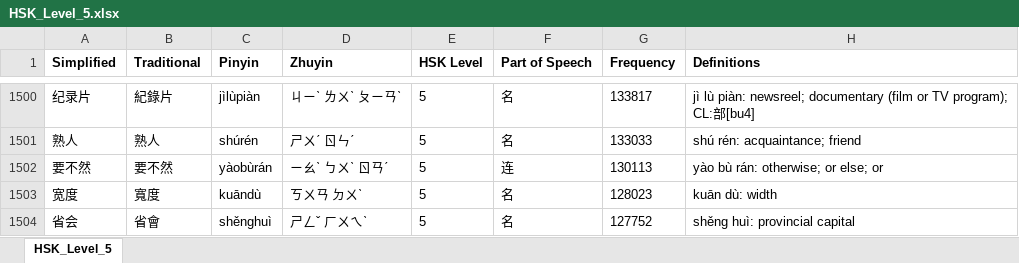
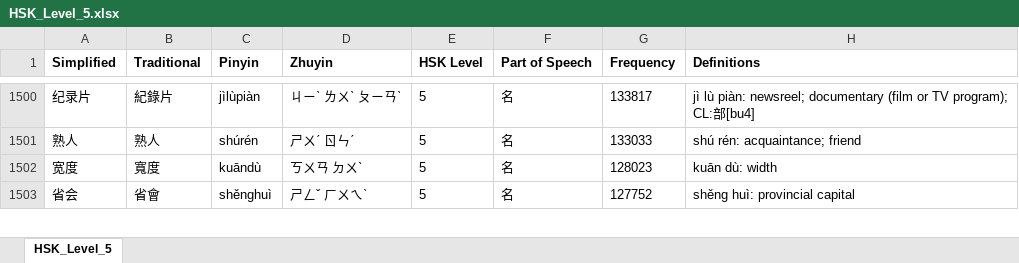
Before and after one commit to krmanik/HSK-3.0, an Excel workbook: New HSK (2025)/Anki xiehanzi/xlsx/HSK_Level_5.xlsx, sheet HSK_Level_5, drawn as a sheet; only a part is shown, gaps mark what is left out; values as stored, in another font and other column widths than the file's, no borders; the diff names each change by its address in the sheet, - before the commit and + after, or states it on an @@ line.

```diff
--- a/New HSK (2025)/Anki xiehanzi/xlsx/HSK_Level_5.xlsx (sheet HSK_Level_5)
+++ b/New HSK (2025)/Anki xiehanzi/xlsx/HSK_Level_5.xlsx (sheet HSK_Level_5)
-row 1502: 要不然 | 要不然 | yàobùrán | ㄧㄠˋ ㄅㄨˋ ㄖㄢˊ | 5 | 连 | 130113 | yào bù rán: otherwise; or else; or
```
Also changed, not shown: New HSK (2025)/Anki xiehanzi/xlsx/HSK_Level_1.xlsx, New HSK (2025)/Anki xiehanzi/xlsx/HSK_Level_2.xlsx, 8 other files.
